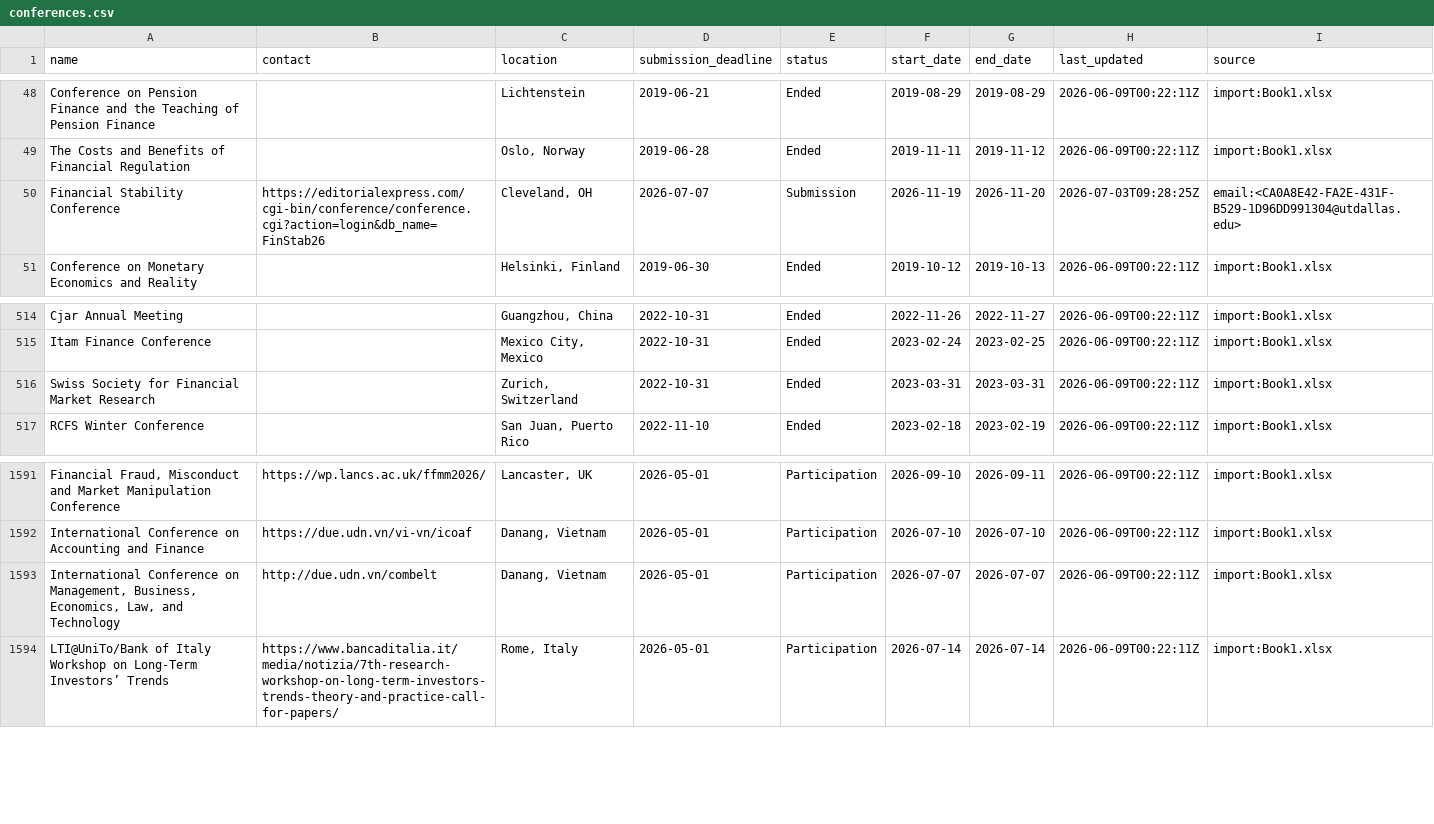
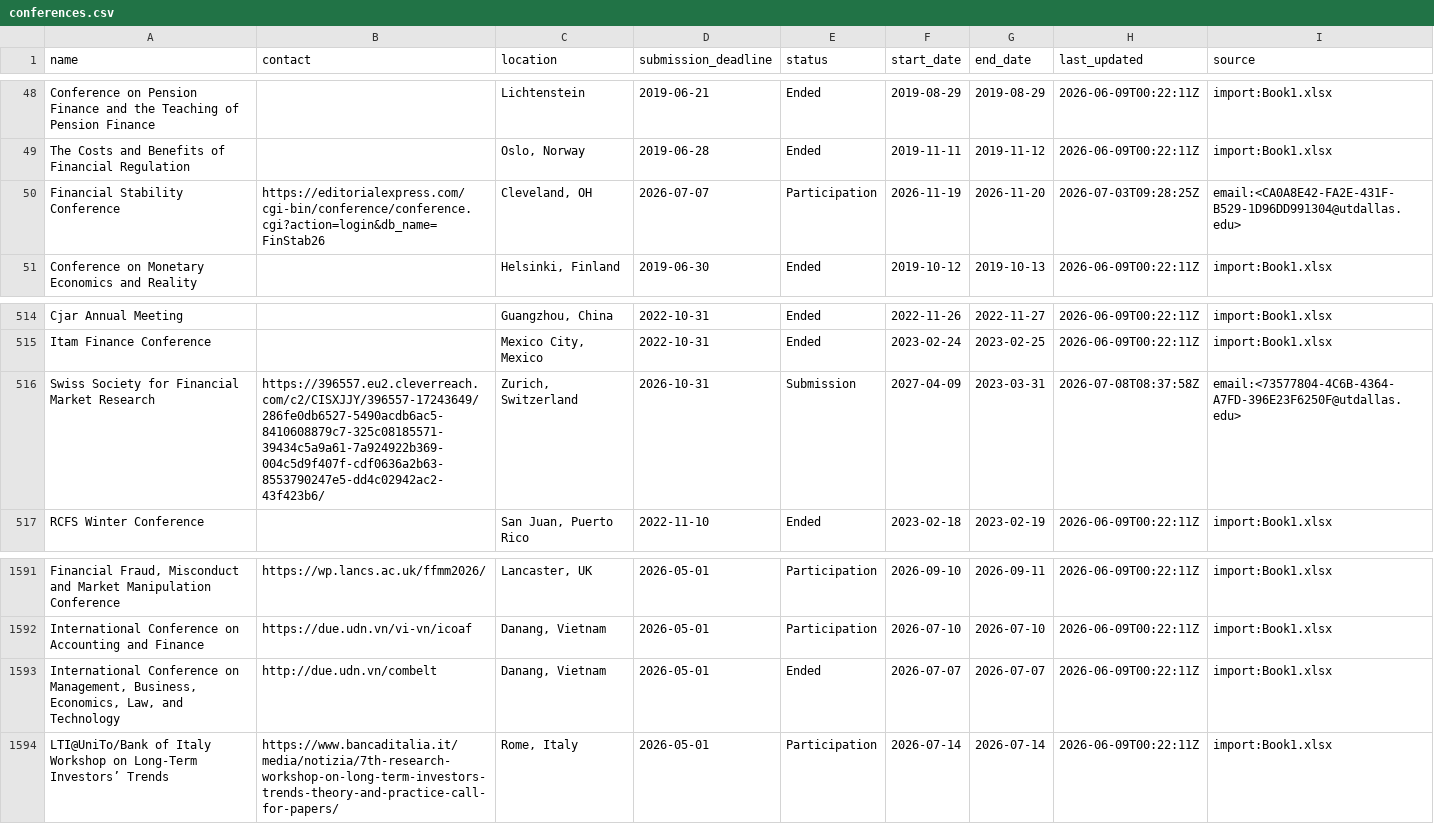
Before and after one commit to theaccountant-ab/Conference-Tracker, a CSV file: conferences.csv, drawn as a sheet; only a part is shown, gaps mark what is left out; the diff names each change by its address in the sheet, - before the commit and + after, or states it on an @@ line.

```diff
--- a/conferences.csv
+++ b/conferences.csv
-E50 (status): Submission
+E50 (status): Participation
-B516 (contact): (empty)
+B516 (contact): https://396557.eu2.cleverreach.com/c2/CISXJJY/396557-17243649/286fe0db6527-5490acdb6ac5-8410608879c7-325c08185571-39434c5a9a61-7a924922b369-004c5d9f407f-cdf0636a2b63-8553790247e5-dd4c02942ac2-43f423b6/
-D516 (submission_deadline): 2022-10-31
+D516 (submission_deadline): 2026-10-31
-E516 (status): Ended
+E516 (status): Submission
-F516 (start_date): 2023-03-31
+F516 (start_date): 2027-04-09
-H516 (last_updated): 2026-06-09T00:22:11Z
+H516 (last_updated): 2026-07-08T08:37:58Z
-I516 (source): import:Book1.xlsx
+I516 (source): email:<73577804-4C6B-4364-A7FD-396E23F6250F@utdallas.edu>
-E1593 (status): Participation
+E1593 (status): Ended
```
Also changed, not shown: 1 other file.
